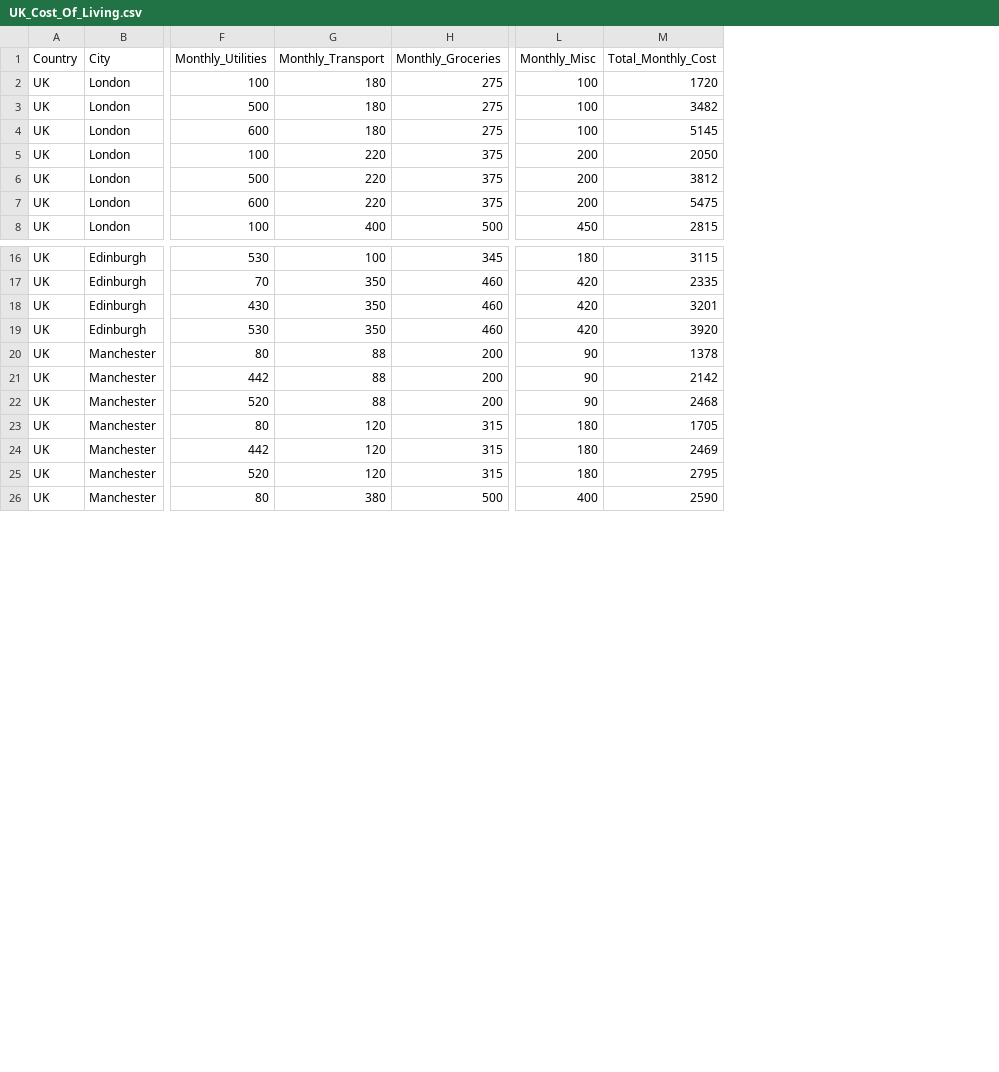
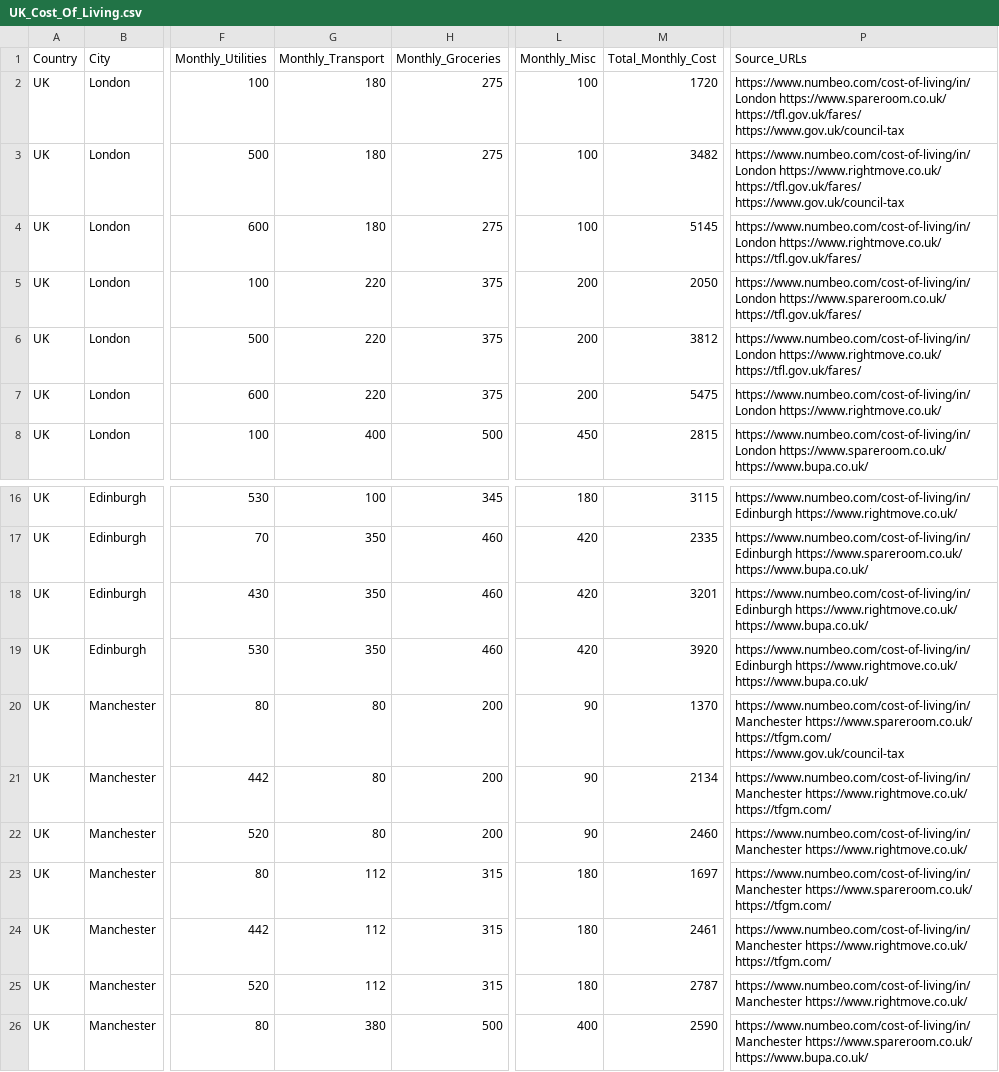
Before and after one commit to maheen-ejaz/salary-comparison-tool, a CSV file: data/processed/uk/UK_Cost_Of_Living.csv, drawn as a sheet; only a part is shown, gaps mark what is left out; the diff names each change by its address in the sheet, - before the commit and + after, or states it on an @@ line.

```diff
--- a/data/processed/uk/UK_Cost_Of_Living.csv
+++ b/data/processed/uk/UK_Cost_Of_Living.csv
+column P (Source_URLs), rows 2-8: https://www.numbeo.com/cost-of-living/in/London https://www.spareroom.co.uk/ https://tfl.gov.uk/fares/ https://www.gov.uk/council-tax | https://www.numbeo.com/cost-of-living/in/London https://www.rightmove.co.uk/ https://tfl.gov.uk/fares/ https://www.gov.uk/council-tax | https://www.numbeo.com/cost-of-living/in/London https://www.rightmove.co.uk/ https://tfl.gov.uk/fares/ | https://www.numbeo.com/cost-of-living/in/London https://www.spareroom.co.uk/ https://tfl.gov.uk/fares/ | https://www.numbeo.com/cost-of-living/in/London https://www.rightmove.co.uk/ https://tfl.gov.uk/fares/ | https://www.numbeo.com/cost-of-living/in/London https://www.rightmove.co.uk/ | https://www.numbeo.com/cost-of-living/in/London https://www.spareroom.co.uk/ https://www.bupa.co.uk/; rows 16-26: https://www.numbeo.com/cost-of-living/in/Edinburgh https://www.rightmove.co.uk/ | https://www.numbeo.com/cost-of-living/in/Edinburgh https://www.spareroom.co.uk/ https://www.bupa.co.uk/ | https://www.numbeo.com/cost-of-living/in/Edinburgh https://www.rightmove.co.uk/ https://www.bupa.co.uk/ | https://www.numbeo.com/cost-of-living/in/Edinburgh https://www.rightmove.co.uk/ https://www.bupa.co.uk/ | https://www.numbeo.com/cost-of-living/in/Manchester https://www.spareroom.co.uk/ https://tfgm.com/ https://www.gov.uk/council-tax | https://www.numbeo.com/cost-of-living/in/Manchester https://www.rightmove.co.uk/ https://tfgm.com/ | https://www.numbeo.com/cost-of-living/in/Manchester https://www.rightmove.co.uk/ | https://www.numbeo.com/cost-of-living/in/Manchester https://www.spareroom.co.uk/ https://tfgm.com/ | https://www.numbeo.com/cost-of-living/in/Manchester https://www.rightmove.co.uk/ https://tfgm.com/ | https://www.numbeo.com/cost-of-living/in/Manchester https://www.rightmove.co.uk/ | https://www.numbeo.com/cost-of-living/in/Manchester https://www.spareroom.co.uk/ https://www.bupa.co.uk/
-G20:G22 (Monthly_Transport): 88
+G20:G22 (Monthly_Transport): 80
-M20 (Total_Monthly_Cost): 1378
+M20 (Total_Monthly_Cost): 1370
-M21 (Total_Monthly_Cost): 2142
+M21 (Total_Monthly_Cost): 2134
-M22 (Total_Monthly_Cost): 2468
+M22 (Total_Monthly_Cost): 2460
-G23:G25 (Monthly_Transport): 120
+G23:G25 (Monthly_Transport): 112
-M23 (Total_Monthly_Cost): 1705
+M23 (Total_Monthly_Cost): 1697
-M24 (Total_Monthly_Cost): 2469
+M24 (Total_Monthly_Cost): 2461
-M25 (Total_Monthly_Cost): 2795
+M25 (Total_Monthly_Cost): 2787
```
Also changed, not shown: data/processed/ae/AE_Cost_Of_Living.csv, data/processed/au/AU_Tax_Rules.csv, 34 other files.
